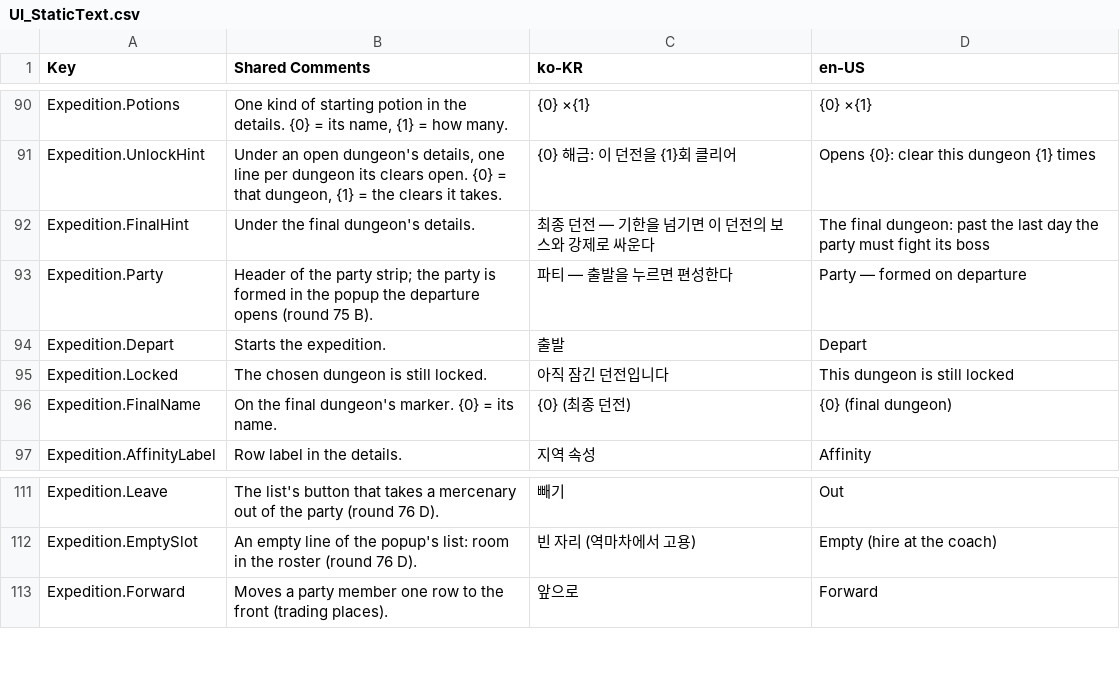
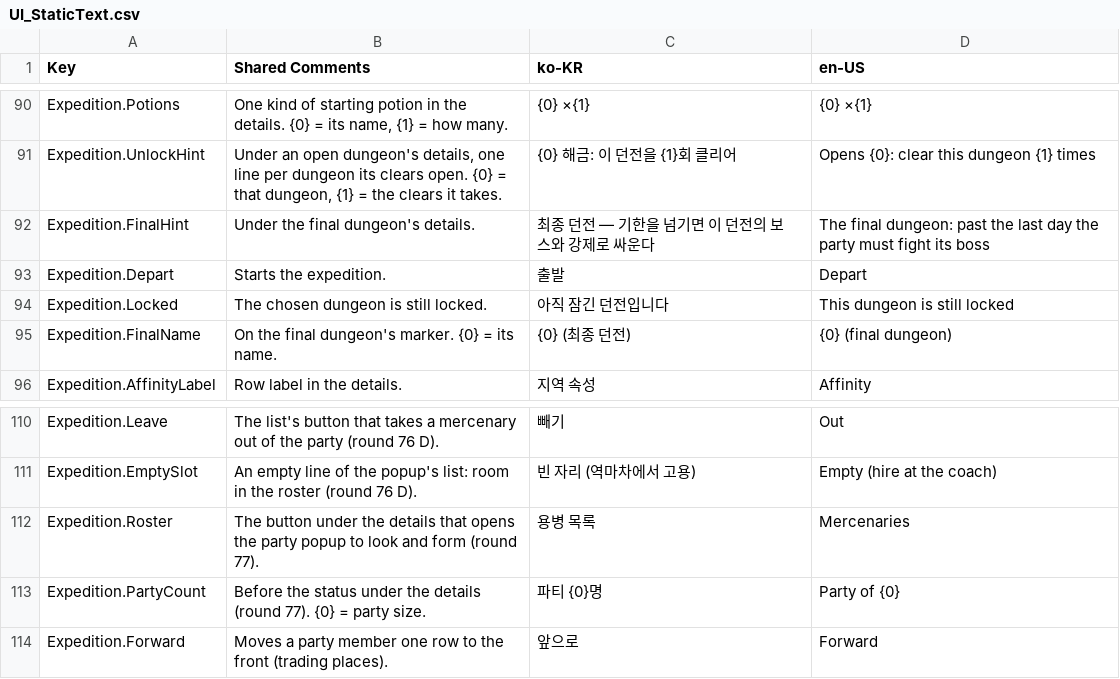
Before and after one commit to merustudy/F1, a CSV file: Assets/@Localization/Source/UI_StaticText.csv, drawn as a sheet; only a part is shown, gaps mark what is left out.

```diff
--- a/Assets/@Localization/Source/UI_StaticText.csv
+++ b/Assets/@Localization/Source/UI_StaticText.csv
@@ -92,3 +92,2 @@ Expedition.UnlockHint,"Under an open dungeon's details, one line per dungeon its
 Expedition.FinalHint,Under the final dungeon's details.,최종 던전 — 기한을 넘기면 이 던전의 보스와 강제로 싸운다,The final dungeon: past the last day the party must fight its boss
-Expedition.Party,Header of the party strip; the party is formed in the popup the departure opens (round 75 B).,파티 — 출발을 누르면 편성한다,Party — formed on departure
 Expedition.Depart,Starts the expedition.,출발,Depart
@@ -112,2 +111,4 @@ Expedition.Leave,The list's button that takes a mercenary out of the party (roun
 Expedition.EmptySlot,An empty line of the popup's list: room in the roster (round 76 D).,빈 자리 (역마차에서 고용),Empty (hire at the coach)
+Expedition.Roster,The button under the details that opens the party popup to look and form (round 77).,용병 목록,Mercenaries
+Expedition.PartyCount,Before the status under the details (round 77). {0} = party size.,파티 {0}명,Party of {0}
 Expedition.Forward,Moves a party member one row to the front (trading places).,앞으로,Forward
```
Also changed, not shown: 14 other files.
